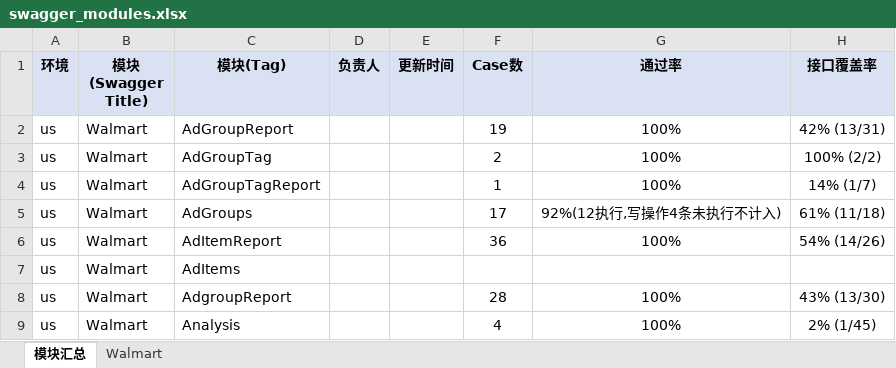
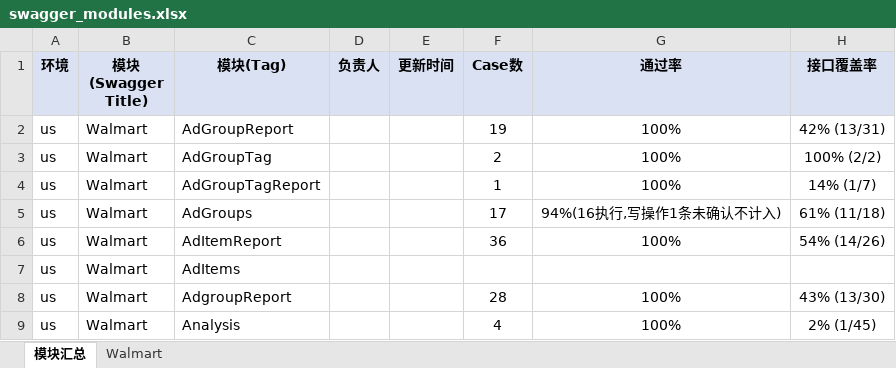
Before and after one commit to guguangjie-pacvue/ai_api, an Excel workbook: single-api/walmart-api/swagger_modules.xlsx, sheet 模块汇总, drawn as a sheet; only a part is shown; values as stored, in another font and other column widths than the file's, no borders; the diff names each change by its address in the sheet, - before the commit and + after, or states it on an @@ line.

```diff
--- a/single-api/walmart-api/swagger_modules.xlsx (sheet 模块汇总)
+++ b/single-api/walmart-api/swagger_modules.xlsx (sheet 模块汇总)
-G5 (通过率): 92%(12执行,写操作4条未执行不计入)
+G5 (通过率): 94%(16执行,写操作1条未确认不计入)
```
Also changed, not shown: sheet Walmart, 2 other files.
